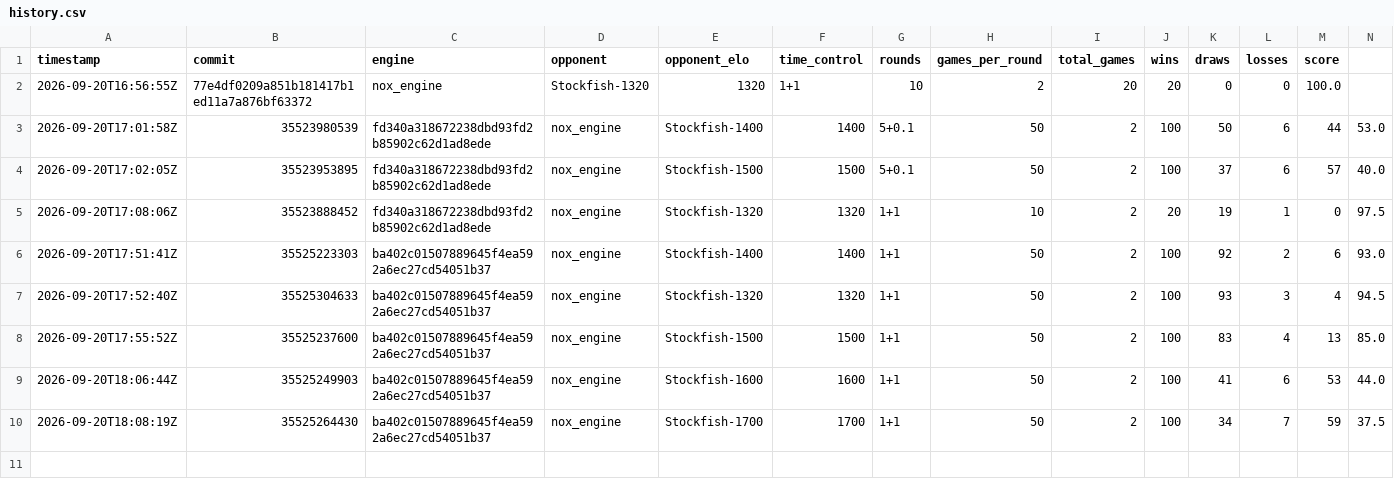
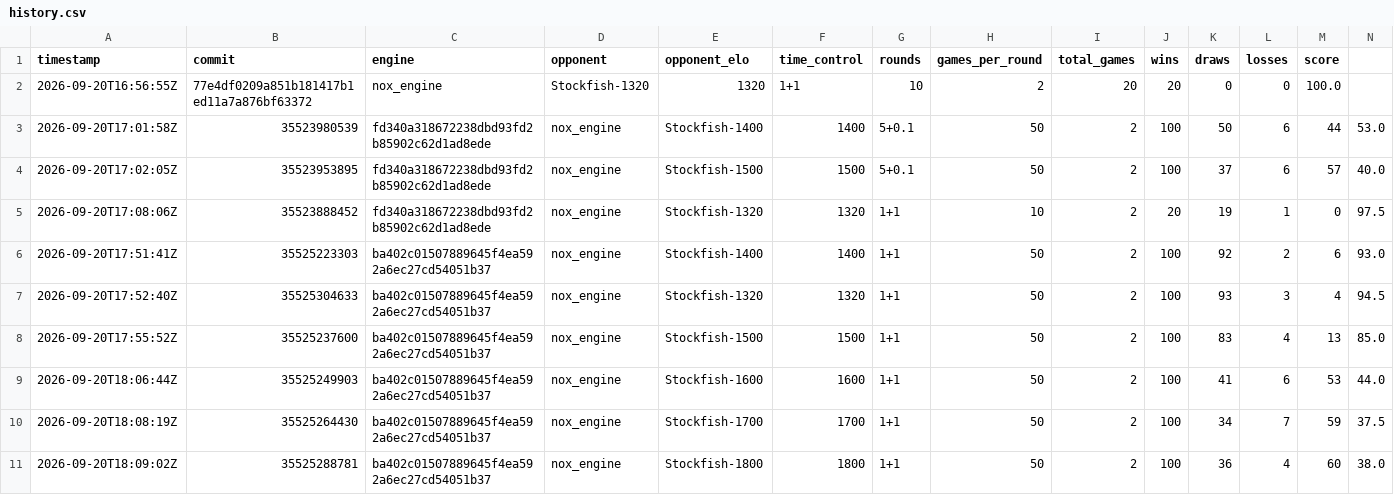
Before and after one commit to NoxiousTab/nox_engine, a CSV file: benchmarks/history.csv, drawn as a sheet.

```diff
--- a/benchmarks/history.csv
+++ b/benchmarks/history.csv
@@ -10 +10,2 @@ timestamp,commit,engine,opponent,opponent_elo,time_control,rounds,games_per_roun
 2026-09-20T18:08:19Z,35525264430,ba402c01507889645f4ea592a6ec27cd54051b37,nox_engine,Stockfish-1700,1700,1+1,50,2,100,34,7,59,37.5
+2026-09-20T18:09:02Z,35525288781,ba402c01507889645f4ea592a6ec27cd54051b37,nox_engine,Stockfish-1800,1800,1+1,50,2,100,36,4,60,38.0
```
